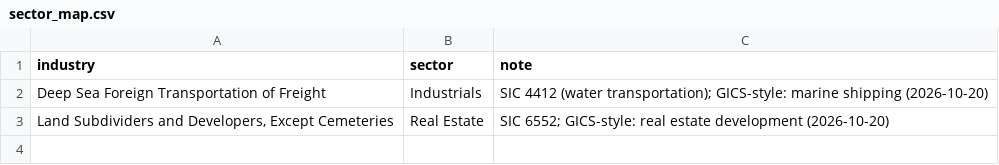
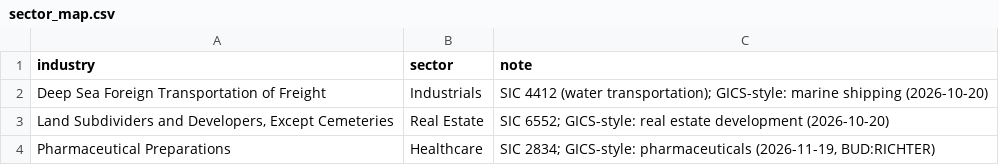
Before and after one commit to oskarajaspinall-cell/paper-portfolio, a CSV file: universe/sector_map.csv, drawn as a sheet.

```diff
--- a/universe/sector_map.csv
+++ b/universe/sector_map.csv
@@ -3 +3,2 @@ Deep Sea Foreign Transportation of Freight,Industrials,SIC 4412 (water transport
 "Land Subdividers and Developers, Except Cemeteries",Real Estate,SIC 6552; GICS-style: real estate development (2026-10-20)
+Pharmaceutical Preparations,Healthcare,"SIC 2834; GICS-style: pharmaceuticals (2026-11-19, BUD:RICHTER)"
```
Also changed, not shown: 9 other files.
